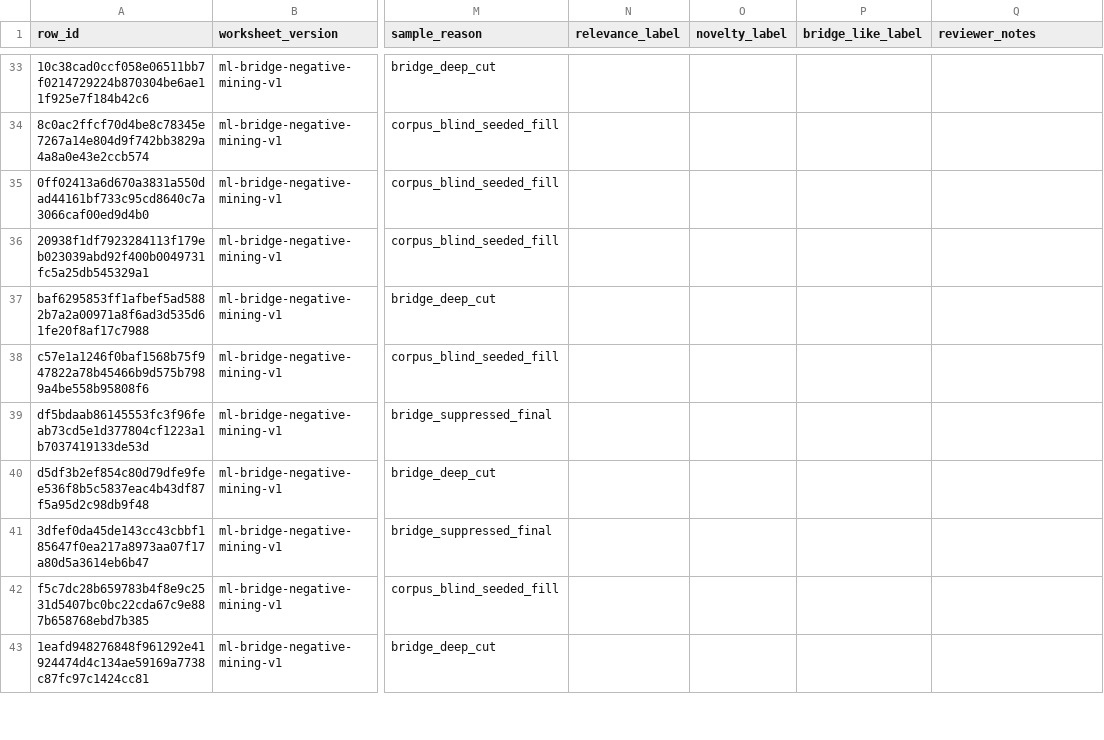
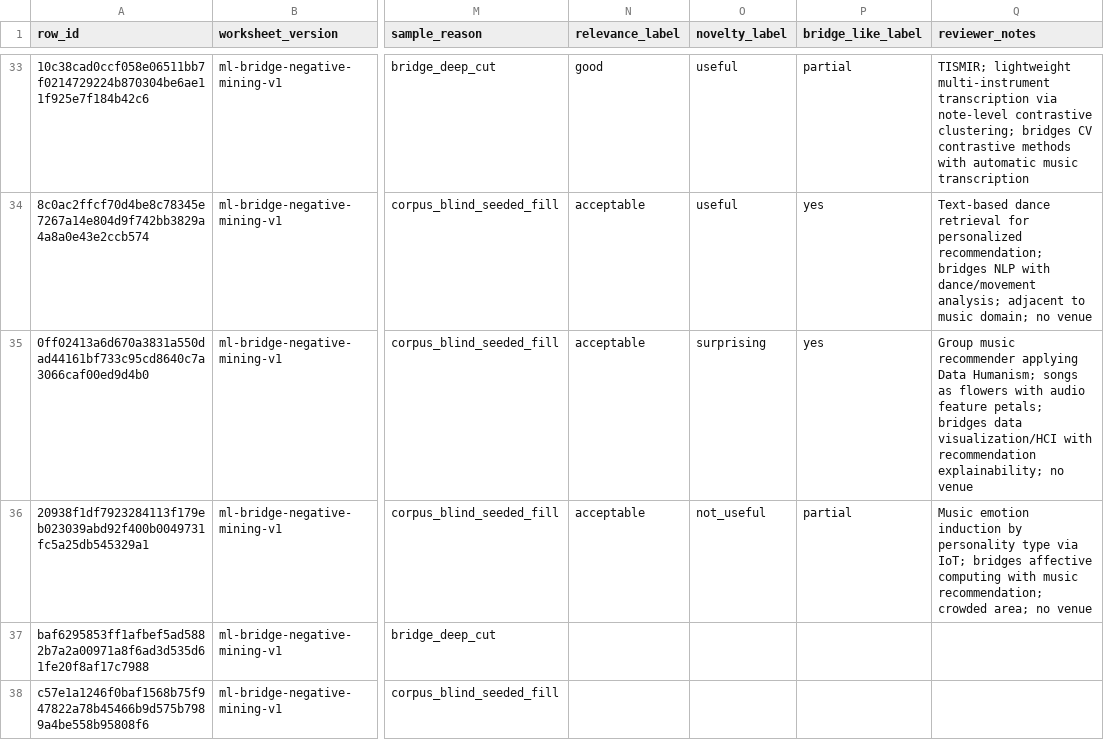
Before and after one commit to mmaitland300/Research-Radar, a CSV file: docs/audit/manual-review/bridge_negative_mining_rank-83787b91ef_v1_labeled_2026-05-31.csv, drawn as a sheet; only a part is shown, gaps mark what is left out; the shorter side is filled out with more unchanged rows; the diff covers the shown part only; the diff names each change by its address in the sheet, - before the commit and + after, or states it on an @@ line.

Commit message:
docs(ml): bridge negative-mining labeled worksheet rows 11-35
Add labels for rows 11-35 (25 rows, batch 2). Rows 36-70 still blank.

```diff
--- a/docs/audit/manual-review/bridge_negative_mining_rank-83787b91ef_v1_labeled_2026-05-31.csv
+++ b/docs/audit/manual-review/bridge_negative_mining_rank-83787b91ef_v1_labeled_2026-05-31.csv
-N33 (relevance_label): (empty)
+N33 (relevance_label): good
-O33:O34 (novelty_label): (empty)
+O33:O34 (novelty_label): useful
-P33 (bridge_like_label): (empty)
+P33 (bridge_like_label): partial
-Q33 (reviewer_notes): (empty)
+Q33 (reviewer_notes): TISMIR; lightweight multi-instrument transcription via note-level contrastive clustering; bridges CV contrastive methods with automatic music transcription
-N34:N36 (relevance_label): (empty)
+N34:N36 (relevance_label): acceptable
-P34:P35 (bridge_like_label): (empty)
+P34:P35 (bridge_like_label): yes
-Q34 (reviewer_notes): (empty)
+Q34 (reviewer_notes): Text-based dance retrieval for personalized recommendation; bridges NLP with dance/movement analysis; adjacent to music domain; no venue
-O35 (novelty_label): (empty)
+O35 (novelty_label): surprising
-Q35 (reviewer_notes): (empty)
+Q35 (reviewer_notes): Group music recommender applying Data Humanism; songs as flowers with audio feature petals; bridges data visualization/HCI with recommendation explainability; no venue
-O36 (novelty_label): (empty)
+O36 (novelty_label): not_useful
-P36 (bridge_like_label): (empty)
+P36 (bridge_like_label): partial
-Q36 (reviewer_notes): (empty)
+Q36 (reviewer_notes): Music emotion induction by personality type via IoT; bridges affective computing with music recommendation; crowded area; no venue
```
Also changed, not shown: 84 edited cells elsewhere in this file.
